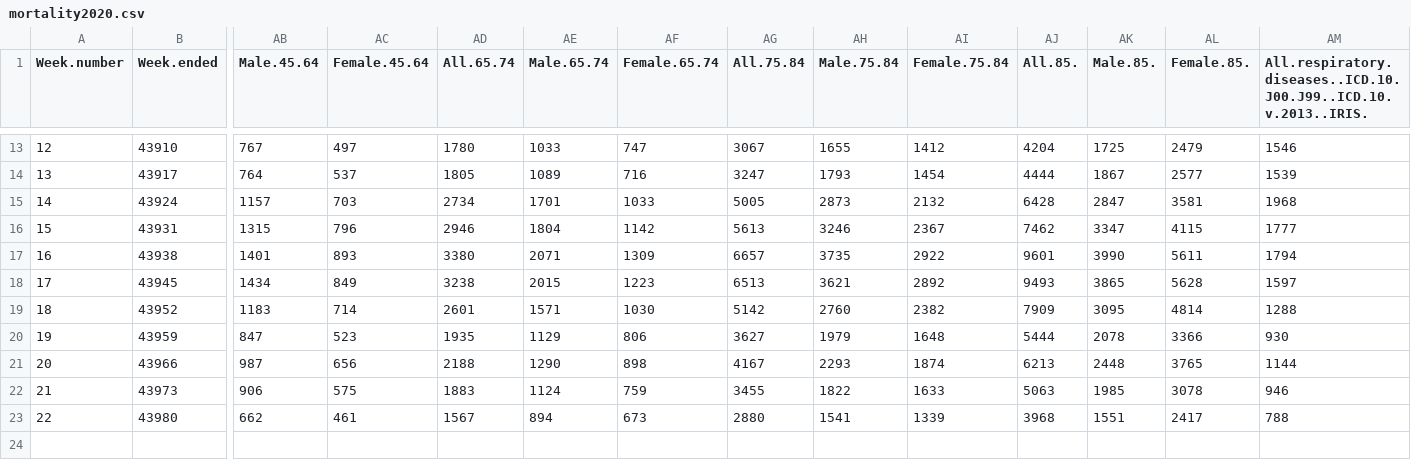
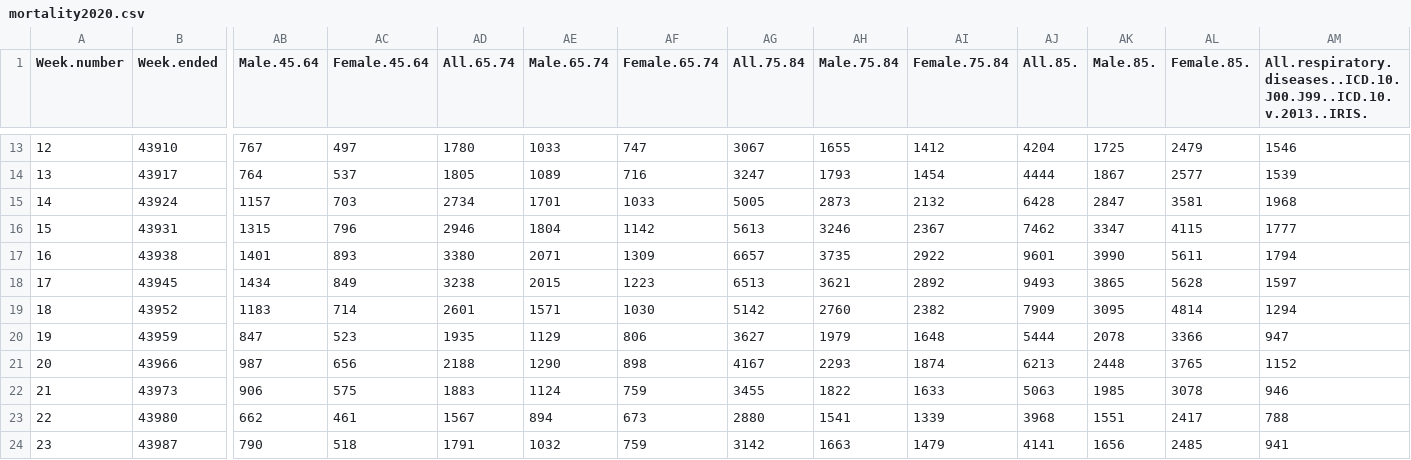
Before and after one commit to jameel-institute/ONSdeaths, a CSV file: DataCleaned/mortality2020.csv, drawn as a sheet; only a part is shown, gaps mark what is left out; rows hold the shown columns only; the diff names each change by its address in the sheet, - before the commit and + after, or states it on an @@ line.

```diff
--- a/DataCleaned/mortality2020.csv
+++ b/DataCleaned/mortality2020.csv
-AM19: 1288
+AM19: 1294
-AM20: 930
+AM20: 947
-AM21: 1144
+AM21: 1152
+row 24: 23 | 43987 | 790 | 518 | 1791 | 1032 | 759 | 3142 | 1663 | 1479 | 4141 | 1656 | 2485 | 941
```
Also changed, not shown: DataCleaned/mortality2011.csv, 12 other files.
